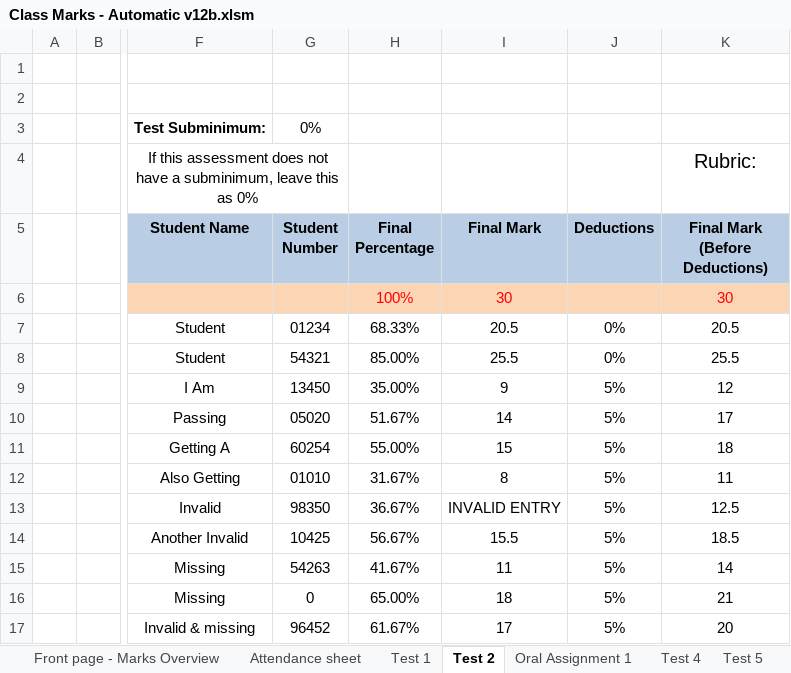
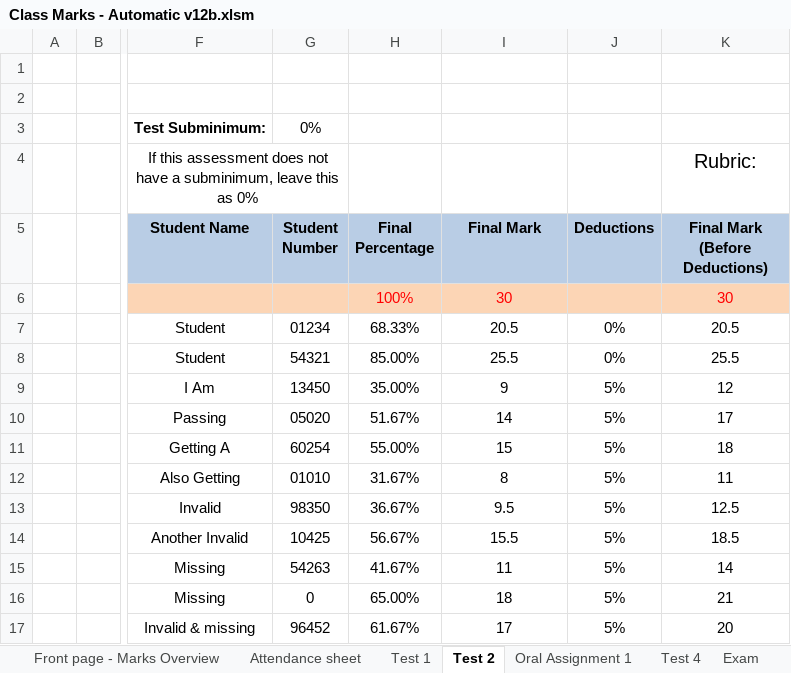
Before and after one commit to JordanScarrott/StudentExcelSheet, an Excel workbook: Class Marks - Automatic v12b.xlsm, sheet Test 2, drawn as a sheet; only a part is shown, gaps mark what is left out; values as stored, in another font and other column widths than the file's, no borders; conditional formats not drawn; the diff names each change by its address in the sheet, - before the commit and + after, or states it on an @@ line.

Commit message:
Can now delete tests and test renaming is done correctly

```diff
--- a/Class Marks - Automatic v12b.xlsm (sheet Test 2)
+++ b/Class Marks - Automatic v12b.xlsm (sheet Test 2)
-sheet tab: Test 5
-I13 (Final Mark): INVALID ENTRY
+I13 (Final Mark): 9.5
```
Also changed, not shown: sheet Front page - Marks Overview, sheet Test 1, formulas that keep their value.
